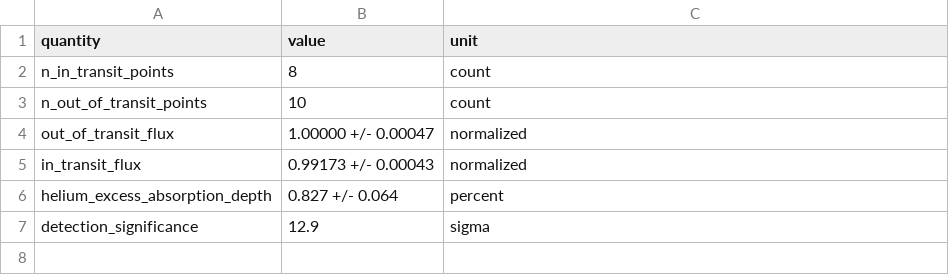
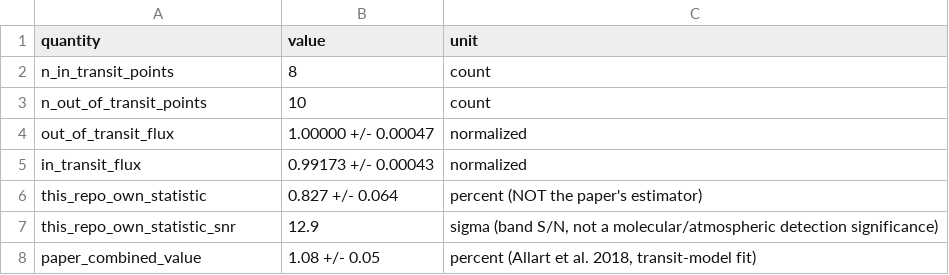
Before and after one commit to Biswajit1999/hat-p-11b-exoplanet-report, a CSV file: figures/summary_statistics.csv, drawn as a sheet.

Commit message:
Correct instrument attribution (CARMENES, not HARPS-N/GIANO-B) and separate this repo's own descriptive statistic from Allart et al.'s published measurement

```diff
--- a/figures/summary_statistics.csv
+++ b/figures/summary_statistics.csv
@@ -5,3 +5,4 @@ out_of_transit_flux,1.00000 +/- 0.00047,normalized
 in_transit_flux,0.99173 +/- 0.00043,normalized
-helium_excess_absorption_depth,0.827 +/- 0.064,percent
-detection_significance,12.9,sigma
+this_repo_own_statistic,0.827 +/- 0.064,percent (NOT the paper's estimator)
+this_repo_own_statistic_snr,12.9,"sigma (band S/N, not a molecular/atmospheric detection significance)"
+paper_combined_value,1.08 +/- 0.05,"percent (Allart et al. 2018, transit-model fit)"
```
Also changed, not shown: 5 other files.
